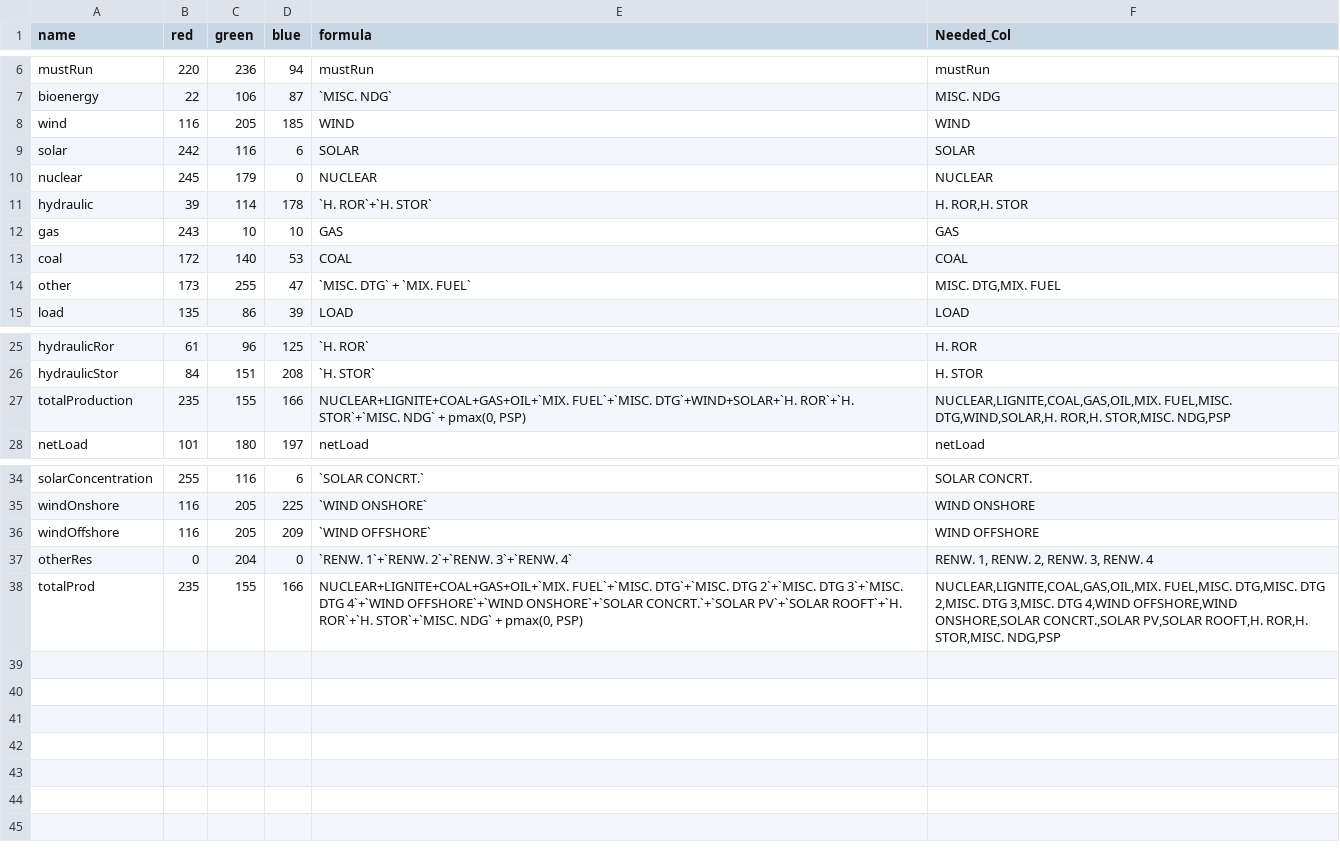
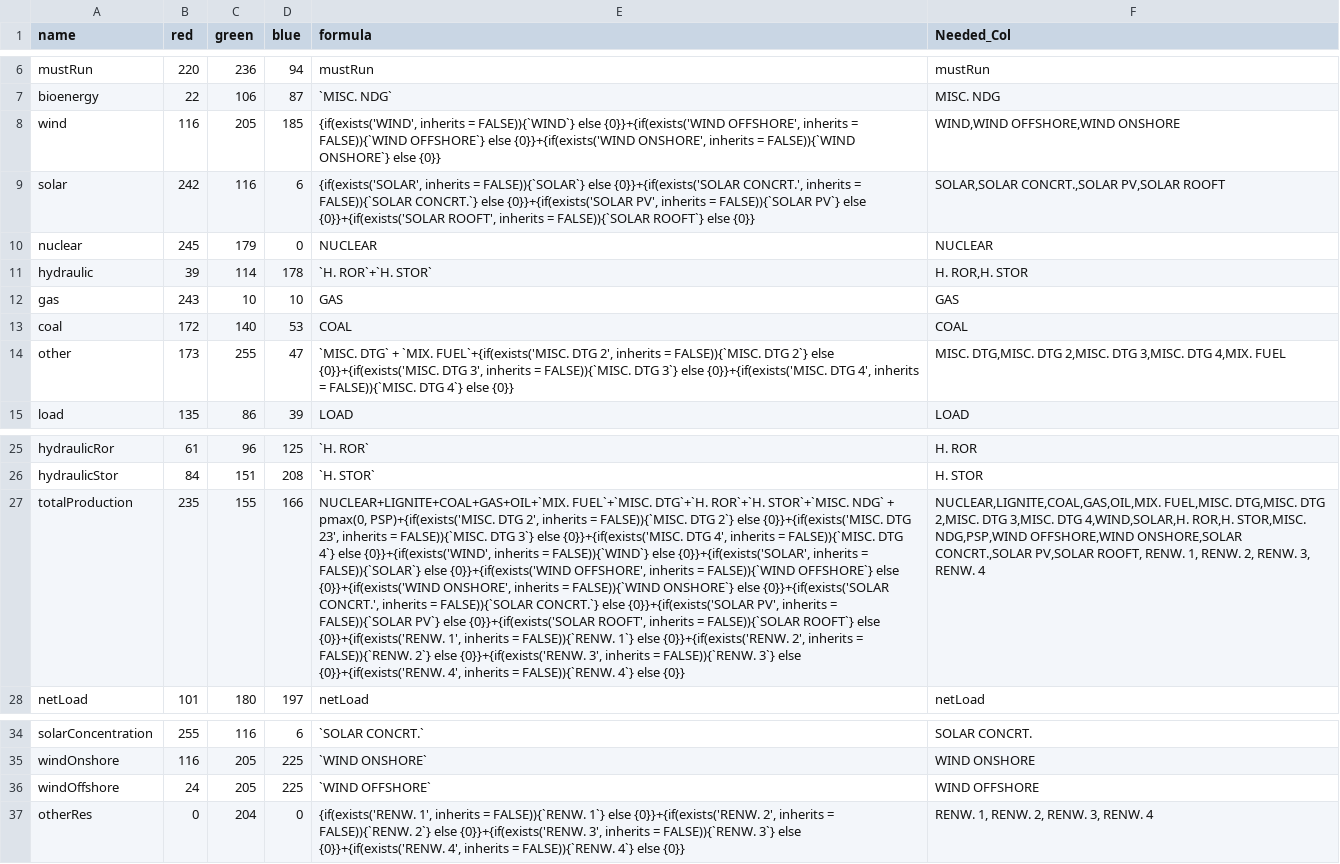
Before and after one commit to rte-antares-rpackage/antaresViz, a CSV file: inst/GraphicalCharter.csv, drawn as a sheet; only a part is shown, gaps mark what is left out; the diff names each change by its address in the sheet, - before the commit and + after, or states it on an @@ line.

Commit message:
Update of the prodStack configuration to adapt the default stack for aggregated and clustered studies + to develop a new stack for detailed cluster view

```diff
--- a/inst/GraphicalCharter.csv
+++ b/inst/GraphicalCharter.csv
-E8 (formula): WIND
+E8 (formula): {if(exists('WIND', inherits = FALSE)){`WIND`} else {0}}+{if(exists('WIND OFFSHORE', inherits = FALSE)){`WIND OFFSHORE`} else {0}}+{if(exists('WIND ONSHORE', inherits = FALSE)){`WIND ONSHORE`} else {0}}
-F8 (Needed_Col): WIND
+F8 (Needed_Col): WIND,WIND OFFSHORE,WIND ONSHORE
-E9 (formula): SOLAR
+E9 (formula): {if(exists('SOLAR', inherits = FALSE)){`SOLAR`} else {0}}+{if(exists('SOLAR CONCRT.', inherits = FALSE)){`SOLAR CONCRT.`} else {0}}+{if(exists('SOLAR PV', inherits = FALSE)){`SOLAR PV`} else {0}}+{if(exists('SOLAR ROOFT', inherits = FALSE)){`SOLAR ROOFT`} else {0}}
-F9 (Needed_Col): SOLAR
+F9 (Needed_Col): SOLAR,SOLAR CONCRT.,SOLAR PV,SOLAR ROOFT
-E14 (formula): …+ `MIX. FUEL`
+E14 (formula): …+ `MIX. FUEL`+{if(exists('MISC. DTG 2', inherits = FALSE)){`MISC. DTG 2`} else {0}}+{if(exists('MISC. DTG 3', inherits = FALSE)){`MISC. DTG 3`} else {0}}+{if(exists('MISC. DTG 4', inherits = FALSE)){`MISC. DTG 4`} else {0}}
-F14 (Needed_Col): MISC. DTG,MIX. FUEL
+F14 (Needed_Col): MISC. DTG,MISC. DTG 2,MISC. DTG 3,MISC. DTG 4,MIX. FUEL
-E27 (formula): NUCLEAR+LIGNITE+COAL+GAS+OIL+`MIX. FUEL`+`MISC. DTG`+WIND+SOLAR+`H. ROR`+`H. STOR`+`MISC. NDG` + pmax(0, PSP)
+E27 (formula): NUCLEAR+LIGNITE+COAL+GAS+OIL+`MIX. FUEL`+`MISC. DTG`+`H. ROR`+`H. STOR`+`MISC. NDG` + pmax(0, PSP)+{if(exists('MISC. DTG 2', inherits = FALSE)){`MISC. DTG 2`} else {0}}+{if(exists('MISC. DTG 23', inherits = FALSE)){`MISC. DTG 3`} else {0}}+{if(exists('MISC. DTG 4', inherits = FALSE)){`MISC. DTG 4`} else {0}}+{if(exists('WIND', inherits = FALSE)){`WIND`} else {0}}+{if(exists('SOLAR', inherits = FALSE)){`SOLAR`} else {0}}+{if(exists('WIND OFFSHORE', inherits = FALSE)){`WIND OFFSHORE`} else {0}}+{if(exists('WIND ONSHORE', inherits = FALSE)){`WIND ONSHORE`} else {0}}+{if(exists('SOLAR CONCRT.', inherits = FALSE)){`SOLAR CONCRT.`} else {0}}+{if(exists('SOLAR PV', inherits = FALSE)){`SOLAR PV`} else {0}}+{if(exists('SOLAR ROOFT', inherits = FALSE)){`SOLAR ROOFT`} else {0}}+{if(exists('RENW. 1', inherits = FALSE)){`RENW. 1`} else {0}}+{if(exists('RENW. 2', inherits = FALSE)){`RENW. 2`} else {0}}+{if(exists('RENW. 3', inherits = FALSE)){`RENW. 3`} else {0}}+{if(exists('RENW. 4', inherits = FALSE)){`RENW. 4`} else {0}}
-F27 (Needed_Col): NUCLEAR,LIGNITE,COAL,GAS,OIL,MIX. FUEL,MISC. DTG,WIND,SOLAR,H. ROR,H. STOR,MISC. NDG,PSP
+F27 (Needed_Col): NUCLEAR,LIGNITE,COAL,GAS,OIL,MIX. FUEL,MISC. DTG,MISC. DTG 2,MISC. DTG 3,MISC. DTG 4,WIND,SOLAR,H. ROR,H. STOR,MISC. NDG,PSP,WIND OFFSHORE,WIND ONSHORE,SOLAR CONCRT.,SOLAR PV,SOLAR ROOFT, RENW. 1, RENW. 2, RENW. 3, RENW. 4
-B36 (red): 116
+B36 (red): 24
-D36 (blue): 209
+D36 (blue): 225
-E37 (formula): `RENW. 1`+`RENW. 2`+`RENW. 3`+`RENW. 4`
+E37 (formula): {if(exists('RENW. 1', inherits = FALSE)){`RENW. 1`} else {0}}+{if(exists('RENW. 2', inherits = FALSE)){`RENW. 2`} else {0}}+{if(exists('RENW. 3', inherits = FALSE)){`RENW. 3`} else {0}}+{if(exists('RENW. 4', inherits = FALSE)){`RENW. 4`} else {0}}
-row 38: totalProd | 235 | 155 | 166 | NUCLEAR+LIGNITE+COAL+GAS+OIL+`MIX. FUEL`+`MISC. DTG`+`MISC. DTG 2`+`MISC. DTG 3`+`MISC. DTG 4`+`WIND OFFSHORE`+`WIND ONSHORE`+`SOLAR CONCRT.`+`SOLAR PV`+`SOLAR ROOFT`+`H. ROR`+`H. STOR`+`MISC. NDG` + pmax(0, PSP) | NUCLEAR,LIGNITE,COAL,GAS,OIL,MIX. FUEL,MISC. DTG,MISC. DTG 2,MISC. DTG 3,MISC. DTG 4,WIND OFFSHORE,WIND ONSHORE,SOLAR CONCRT.,SOLAR PV,SOLAR ROOFT,H. ROR,H. STOR,MISC. NDG,PSP
```
Also changed, not shown: 1 other file.
